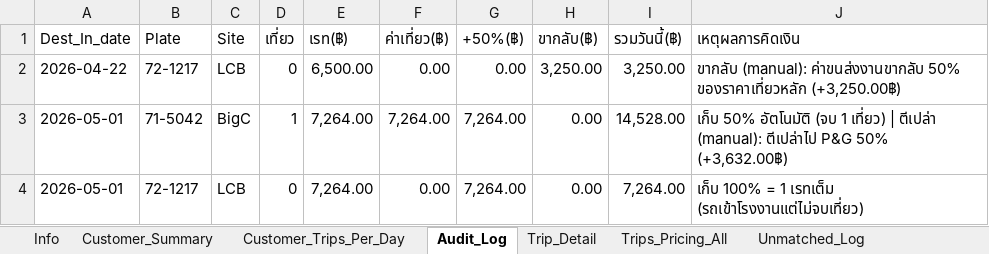
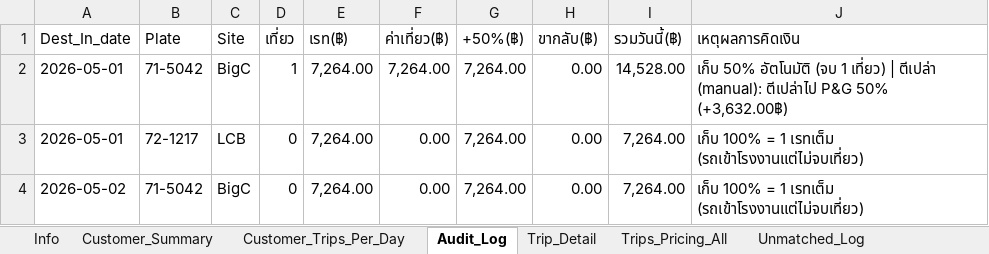
Before and after one commit to yk-logistics/transport-rate-calculator, an Excel workbook: reports/oatside-pg-2026/exports/00_Full_Workbook.xlsx, sheet Audit_Log, drawn as a sheet; only a part is shown; the shorter side is filled out with more unchanged rows; values as stored, in another font and other column widths than the file's, no cell formats; the diff names each change by its address in the sheet, - before the commit and + after, or states it on an @@ line.

```diff
--- a/reports/oatside-pg-2026/exports/00_Full_Workbook.xlsx (sheet Audit_Log)
+++ b/reports/oatside-pg-2026/exports/00_Full_Workbook.xlsx (sheet Audit_Log)
-row 2: 2026-04-22 | 72-1217 | LCB | 0 | 6,500.00 | 0.00 | 0.00 | 3,250.00 | 3,250.00 | ขากลับ (manual): ค่าขนส่งงานขากลับ 50% ของราคาเที่ยวหลัก (+3,250.00฿)
```
Also changed, not shown: sheet Manual_Return_Trips, sheet Plate_DestDay, sheet Info, sheet Customer_Summary, cell formats, reports/oatside-pg-2026/exports/02_Plate_DestDay_Daily.xlsx, reports/oatside-pg-2026/exports/04_Audit_Log.xlsx, 29 other files.
